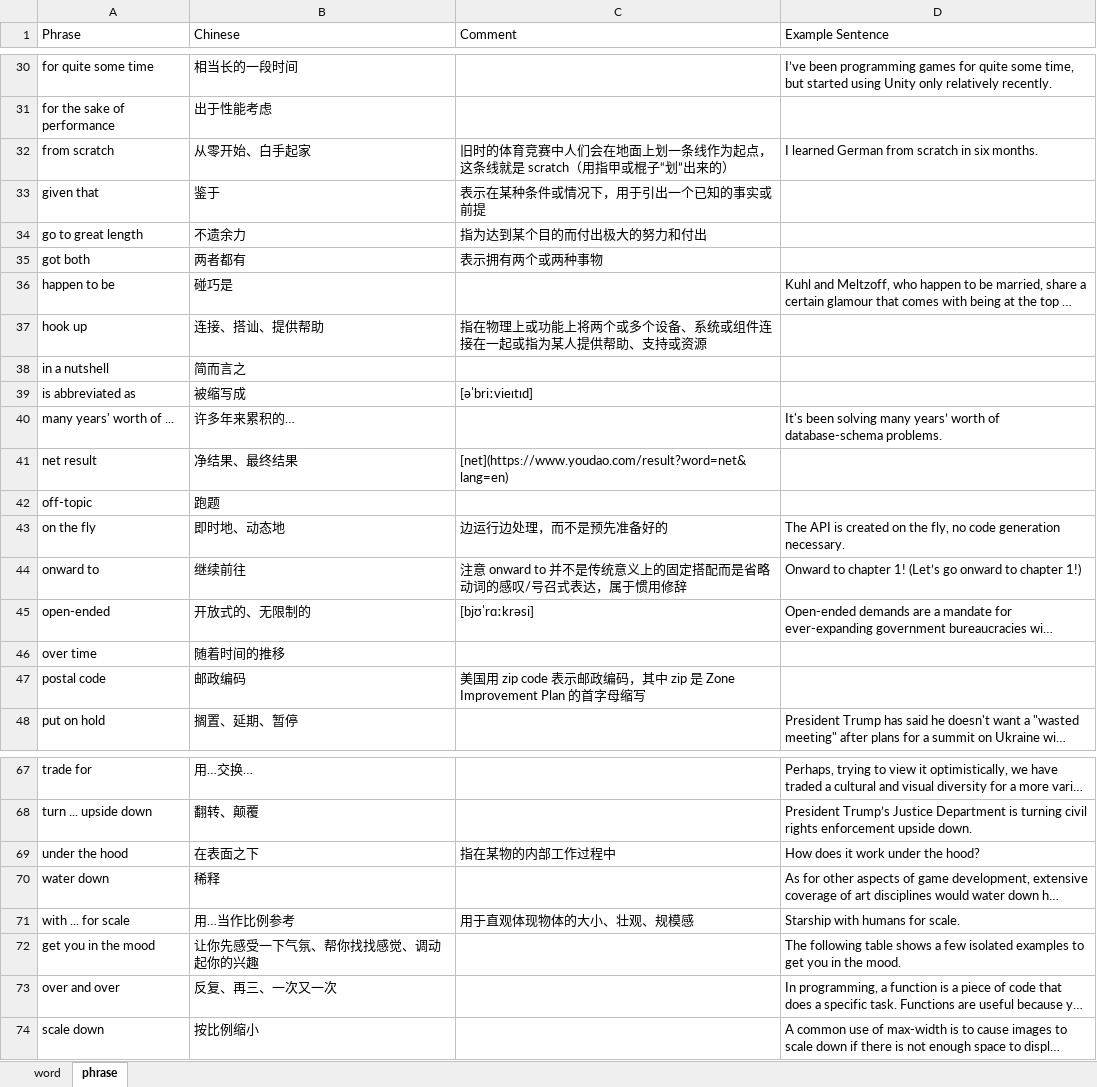
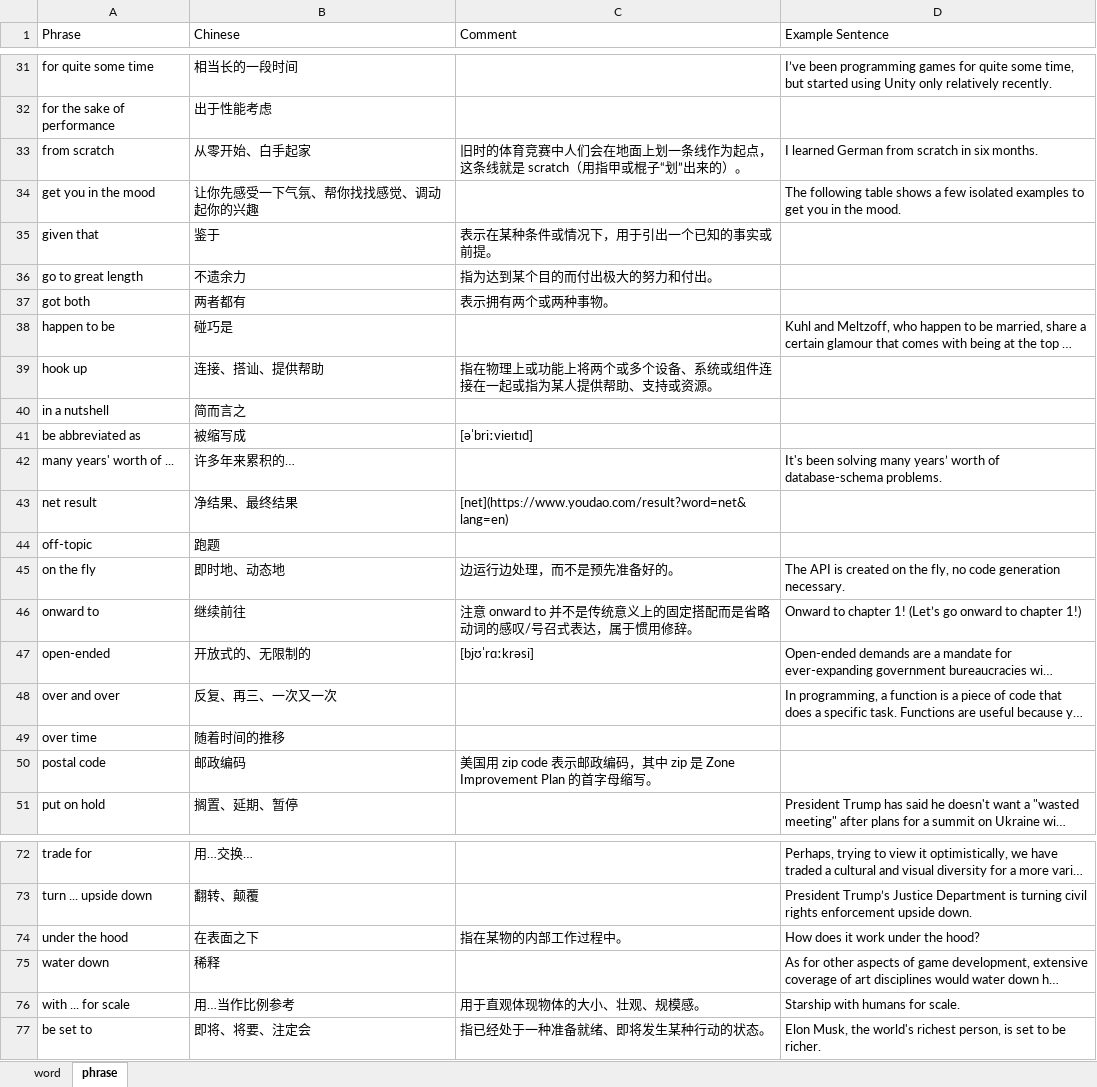
Before and after one commit to yunguoran/notes, an Excel workbook: english/phrases.xlsx, sheet phrase, drawn as a sheet; only a part is shown, gaps mark what is left out; long unchanged cells end in …; values as stored, in another font and other column widths than the file's, no borders; addresses are those after the commit; the diff covers the shown part only; the diff names each change by its address in the sheet, - before the commit and + after, or states it on an @@ line.

```diff
--- a/english/phrases.xlsx (sheet phrase)
+++ b/english/phrases.xlsx (sheet phrase)
-C33 (Comment): …出来的）
+C33 (Comment): …出来的）。
@@ row 72 moved to row 34: get you in the mood @@
-C35 (Comment): 表示在某种条件或情况下，用于引出一个已知的事实或前提
+C35 (Comment): 表示在某种条件或情况下，用于引出一个已知的事实或前提。
-C36 (Comment): 指为达到某个目的而付出极大的努力和付出
+C36 (Comment): 指为达到某个目的而付出极大的努力和付出。
-C37 (Comment): 表示拥有两个或两种事物
+C37 (Comment): 表示拥有两个或两种事物。
-C39 (Comment): 指在物理上或功能上将两个或多个设备、系统或组件连接在一起或指为某人提供帮助、支持或资源
+C39 (Comment): 指在物理上或功能上将两个或多个设备、系统或组件连接在一起或指为某人提供帮助、支持或资源。
-A41 (Phrase): is abbreviated as
+A41 (Phrase): be abbreviated as
-C45 (Comment): 边运行边处理，而不是预先准备好的
+C45 (Comment): 边运行边处理，而不是预先准备好的。
-C46 (Comment): …惯用修辞
+C46 (Comment): …惯用修辞。
@@ row 73 moved to row 48: over and over @@
-C50 (Comment): …字母缩写
+C50 (Comment): …字母缩写。
-C74 (Comment): 指在某物的内部工作过程中
+C74 (Comment): 指在某物的内部工作过程中。
-C76 (Comment): 用于直观体现物体的大小、壮观、规模感
+C76 (Comment): 用于直观体现物体的大小、壮观、规模感。
@@ row 74 moved to row 60: scale down @@
+row 77: be set to | 即将、将要、注定会 | 指已经处于一种准备就绪、即将发生某种行动的状态。 | Elon Musk, the world's richest person, is set to be richer.
```
Also changed, not shown: 2 added rows and 11 edited cells elsewhere in this sheet, sheet word, 5 other files.
